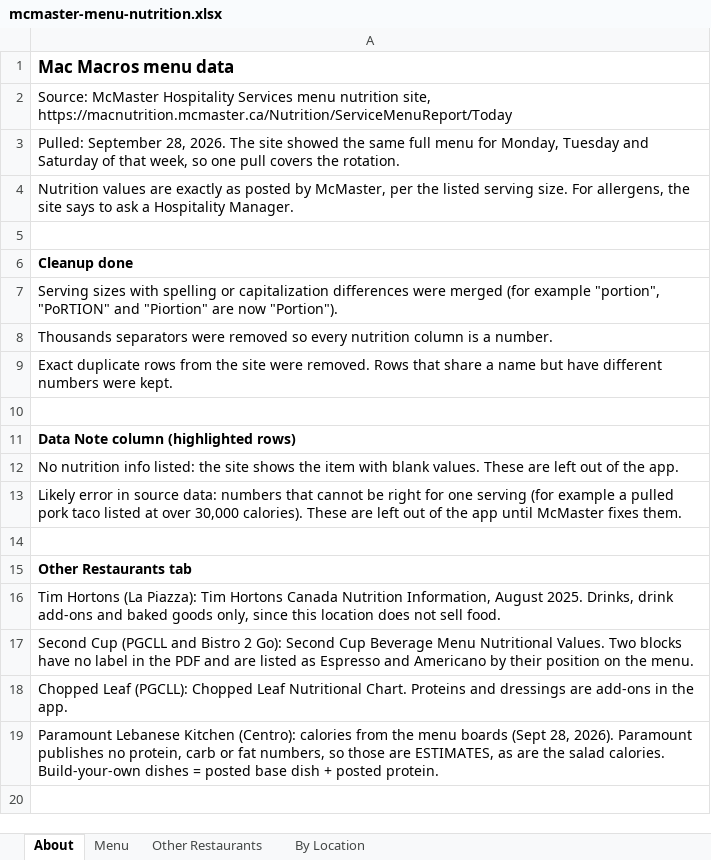
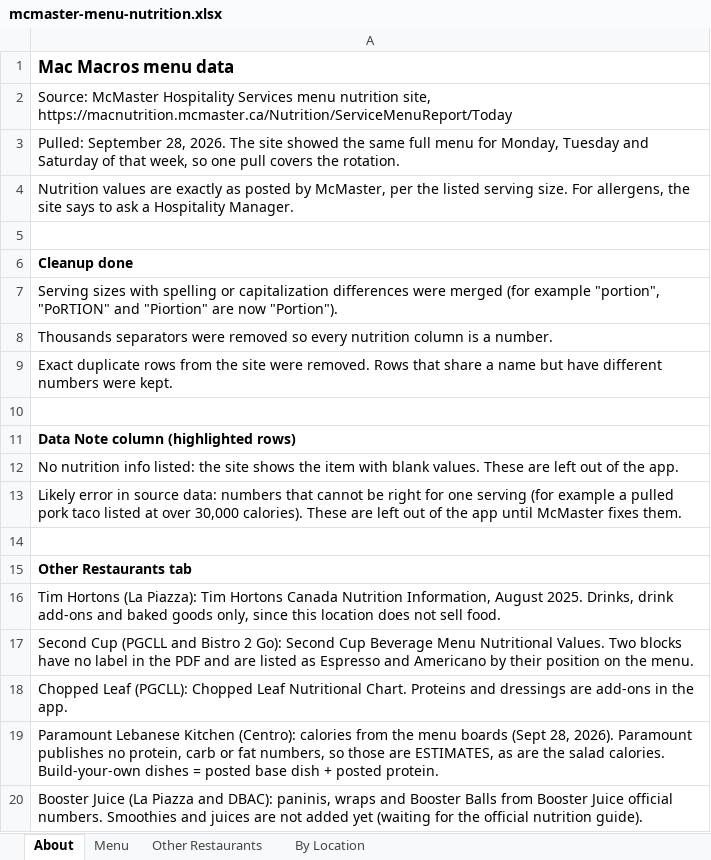
Before and after one commit to estebanmunozgomez99-pixel/mac-macros, an Excel workbook: mcmaster-menu-nutrition.xlsx, sheet About, drawn as a sheet; values as stored, in another font and other column widths than the file's, no borders; the diff names each change by its address in the sheet, - before the commit and + after, or states it on an @@ line.

```diff
--- a/mcmaster-menu-nutrition.xlsx (sheet About)
+++ b/mcmaster-menu-nutrition.xlsx (sheet About)
+row 20: Booster Juice (La Piazza and DBAC): paninis, wraps and Booster Balls from Booster Juice official numbers. Smoothies and juices are not added yet (waiting for the official nutrition guide).
```
Also changed, not shown: sheet Other Restaurants, 6 other files.
